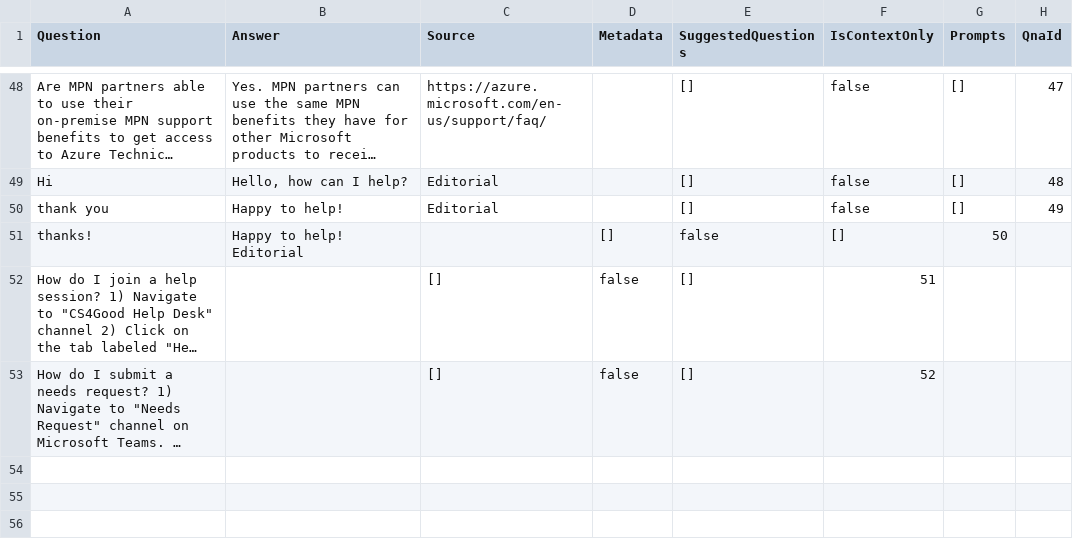
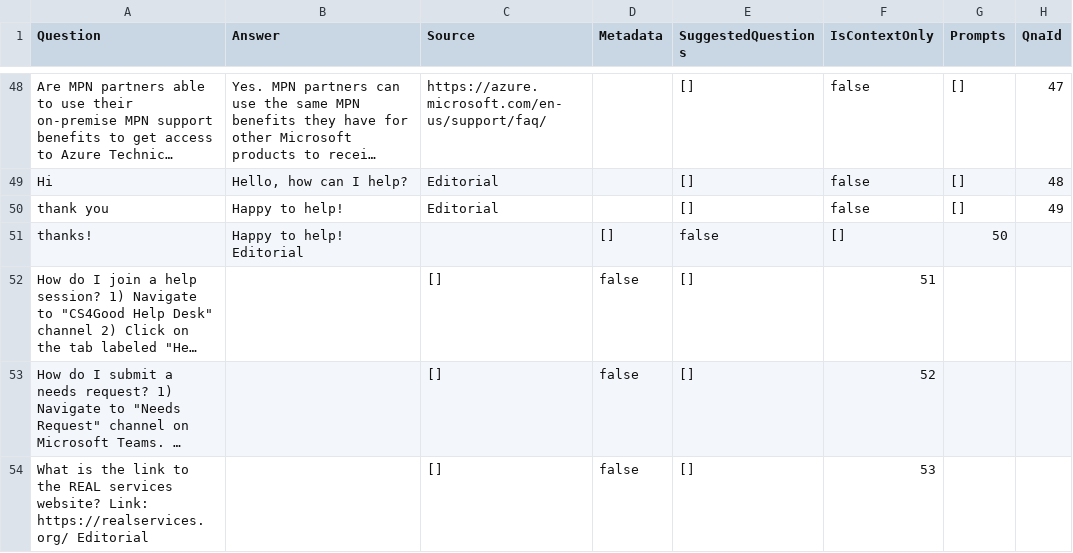
Before and after one commit to Ryan-Quan/RealServices, a TSV file: RealServicesFAQ.tsv, drawn as a sheet; only a part is shown, gaps mark what is left out; long unchanged cells end in …; the diff names each change by its address in the sheet, - before the commit and + after, or states it on an @@ line.

Commit message:
Update RealServicesFAQ.tsv

```diff
--- a/RealServicesFAQ.tsv
+++ b/RealServicesFAQ.tsv
+row 54: What is the link to the REAL services website? Link: https://realservices.org/ Editorial |  | [] | false | [] | 53
```
